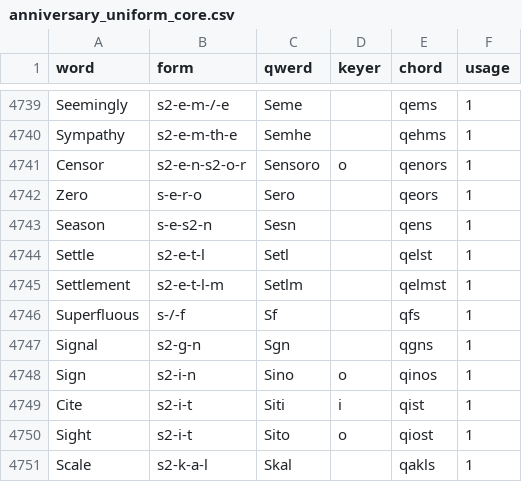
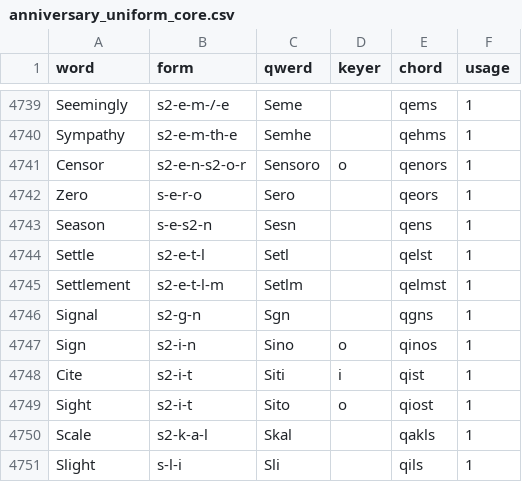
Before and after one commit to codepoke-kk/qwertigraphy, a CSV file: qwertigraph/dictionaries/anniversary_uniform_core.csv, drawn as a sheet; only a part is shown, gaps mark what is left out; the shorter side is filled out with more unchanged rows; the diff names each change by its address in the sheet, - before the commit and + after, or states it on an @@ line.

```diff
--- a/qwertigraph/dictionaries/anniversary_uniform_core.csv
+++ b/qwertigraph/dictionaries/anniversary_uniform_core.csv
-row 4746: Superfluous | s-/-f | Sf |  | qfs | 1
```
Also changed, not shown: qwertigraph/dictionaries/anniversary_cmu.csv, qwertigraph/dictionaries/anniversary_uniform_supplement.csv.
